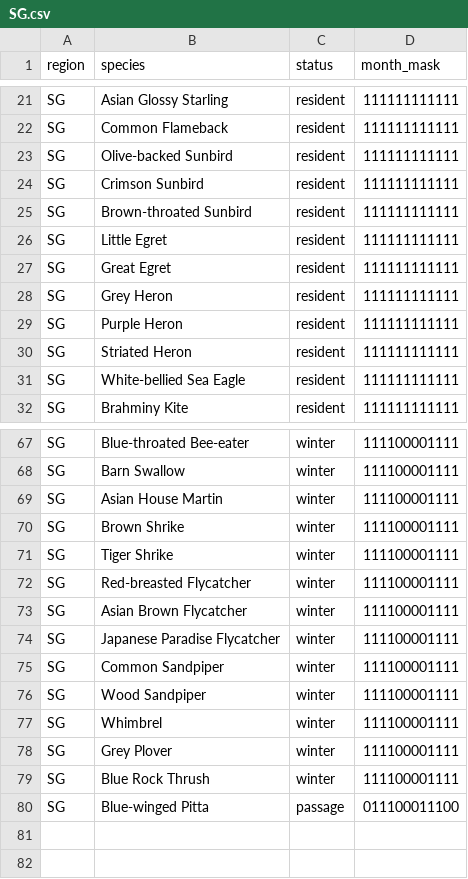
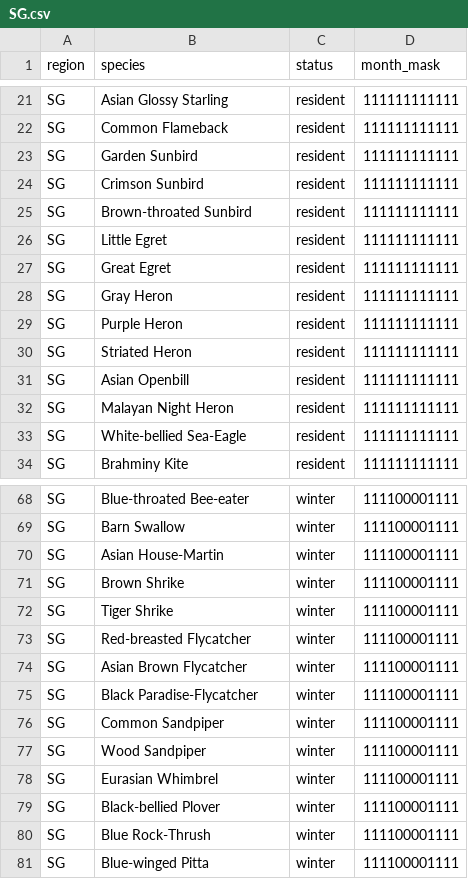
Before and after one commit to Felix-LIKE/local-bird-id, a CSV file: ebird/regions/SG.csv, drawn as a sheet; only a part is shown, gaps mark what is left out; the diff covers the shown part only.

Commit message:
Two-tier neighbour-region expansion + canonical eBird names + offline guarantee
- SpeciesDB.expanded(): low-confidence photos re-score against the union of
  the country list and a wider regional pool (SEA for SG/TH, EUROPE for DE),
  because birds don't respect borders. Add --expand-threshold (default 0.35).
- Fix SpeciesDB.load() comment leak: csv splits comma-bearing comments into
  later fields, so skip lines by their first (region) field instead.
- Canonicalize every species name to eBird v2023 (162 renames): hyphens
  (Common Wood-Pigeon), grey->gray, Common->Eurasian/European splits,
  SEA split-renames (Garden Sunbird, Indian White-eye, Black-backed
  Dwarf-Kingfisher, Sunda Pied-Fantail, Malayan Black Magpie, ...).
- SG.csv: add Asian Openbill (fixes 100% misread as Sea Eagle) and Malayan
  Night Heron; Blue-winged Pitta -> winter visitor.
- New region pools: regions/SEA.csv (325 spp) and regions/EUROPE.csv (230 spp).
- Launcher: run with HF_HUB_OFFLINE=1 (+TRANSFORMERS_OFFLINE) so a run never
  touches the network; --download-backends is the one mode left online.
- --download-backends predownloads BioCLIP 2 + TreeOfLife + Aves filter.

```diff
--- a/ebird/regions/SG.csv
+++ b/ebird/regions/SG.csv
@@ -22,3 +22,3 @@ SG,Asian Glossy Starling,resident,111111111111
 SG,Common Flameback,resident,111111111111
-SG,Olive-backed Sunbird,resident,111111111111
+SG,Garden Sunbird,resident,111111111111
 SG,Crimson Sunbird,resident,111111111111
@@ -27,6 +27,8 @@ SG,Little Egret,resident,111111111111
 SG,Great Egret,resident,111111111111
-SG,Grey Heron,resident,111111111111
+SG,Gray Heron,resident,111111111111
 SG,Purple Heron,resident,111111111111
 SG,Striated Heron,resident,111111111111
-SG,White-bellied Sea Eagle,resident,111111111111
+SG,Asian Openbill,resident,111111111111
+SG,Malayan Night Heron,resident,111111111111
+SG,White-bellied Sea-Eagle,resident,111111111111
 SG,Brahminy Kite,resident,111111111111
@@ -68,3 +69,3 @@ SG,Blue-throated Bee-eater,winter,111100001111
 SG,Barn Swallow,winter,111100001111
-SG,Asian House Martin,winter,111100001111
+SG,Asian House-Martin,winter,111100001111
 SG,Brown Shrike,winter,111100001111
@@ -73,8 +74,8 @@ SG,Red-breasted Flycatcher,winter,111100001111
 SG,Asian Brown Flycatcher,winter,111100001111
-SG,Japanese Paradise Flycatcher,winter,111100001111
+SG,Black Paradise-Flycatcher,winter,111100001111
 SG,Common Sandpiper,winter,111100001111
 SG,Wood Sandpiper,winter,111100001111
-SG,Whimbrel,winter,111100001111
-SG,Grey Plover,winter,111100001111
-SG,Blue Rock Thrush,winter,111100001111
-SG,Blue-winged Pitta,passage,011100011100
+SG,Eurasian Whimbrel,winter,111100001111
+SG,Black-bellied Plover,winter,111100001111
+SG,Blue Rock-Thrush,winter,111100001111
+SG,Blue-winged Pitta,winter,111100001111
```
Also changed, not shown: 1 removed row and 3 edited cells elsewhere in this file, ebird/regions/DE.csv, ebird/regions/TH.csv, 4 other files.
